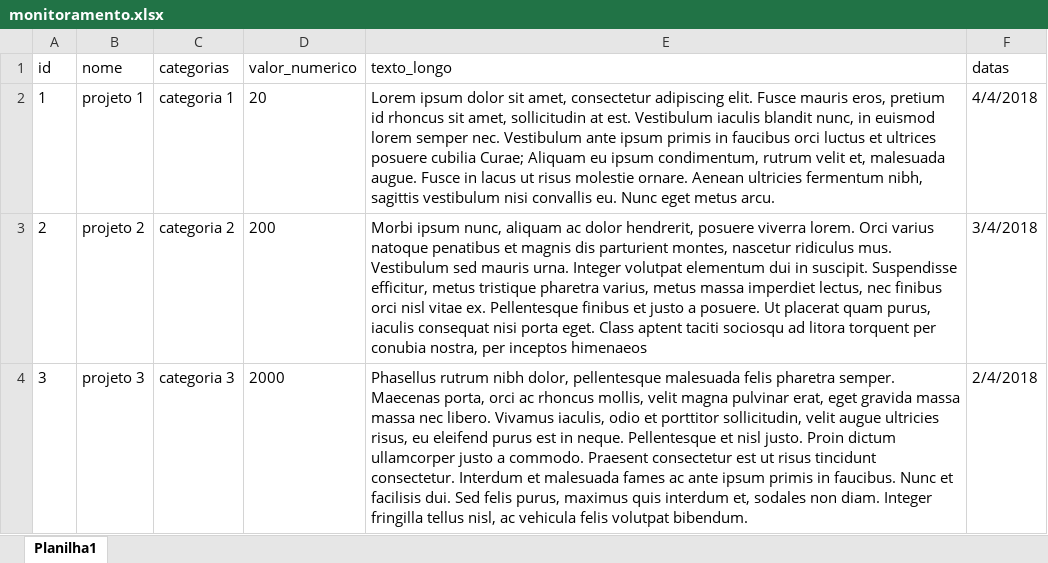
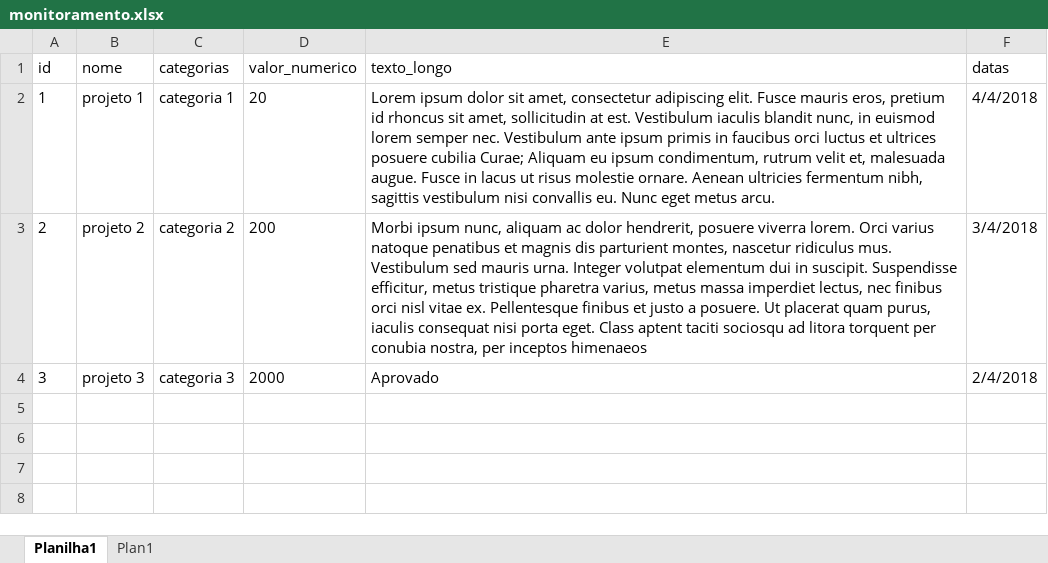
Before and after one commit to SPURB/piu-monitoramento, an Excel workbook: monitoramento.xlsx, sheet Planilha1, drawn as a sheet; values as stored, in another font and other column widths than the file's, no borders; the diff names each change by its address in the sheet, - before the commit and + after, or states it on an @@ line.

```diff
--- a/monitoramento.xlsx (sheet Planilha1)
+++ b/monitoramento.xlsx (sheet Planilha1)
+sheet tab: Plan1
-E4 (texto_longo): Phasellus rutrum nibh dolor, pellentesque malesuada felis pharetra semper. Maecenas porta, orci ac rhoncus mollis, velit magna pulvinar erat, eget gravida massa massa nec libero. Vivamus iaculis, odio et porttitor sollicitudin, velit augue ultricies risus, eu eleifend purus est in neque. Pellentesque et nisl justo. Proin dictum ullamcorper justo a commodo. Praesent consectetur est ut risus tincidunt consectetur. Interdum et malesuada fames ac ante ipsum primis in faucibus. Nunc et facilisis dui. Sed felis purus, maximus quis interdum et, sodales non diam. Integer fringilla tellus nisl, ac vehicula felis volutpat bibendum.
+E4 (texto_longo): Aprovado
```
Also changed, not shown: 13 other files.
